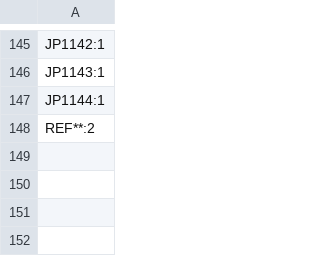
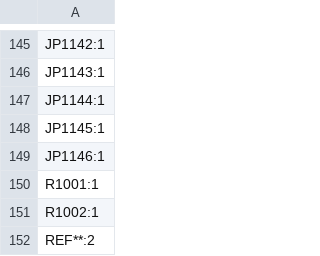
Before and after one commit to sadekbaroudi/vik, a CSV file: pcb/vik-universal/jumper-input-output-matrix/production/designators.csv, drawn as a sheet; only a part is shown, gaps mark what is left out.

```diff
--- a/pcb/vik-universal/jumper-input-output-matrix/production/designators.csv
+++ b/pcb/vik-universal/jumper-input-output-matrix/production/designators.csv
@@ -147,2 +147,6 @@ JP1143:1
 JP1144:1
+JP1145:1
+JP1146:1
+R1001:1
+R1002:1
 REF**:2
```
Also changed, not shown: pcb/vik-universal/jumper-input-output-matrix/production/bom.csv, 11 other files.
